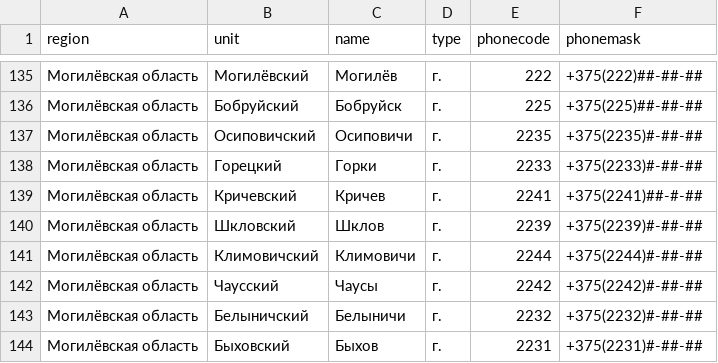
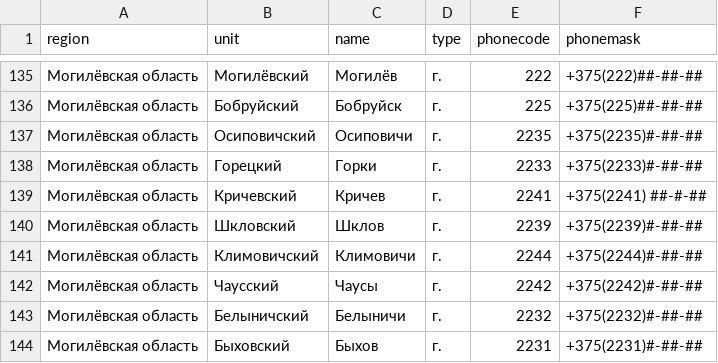
Before and after one commit to AlexKovalenkoBY/citySelector, a CSV file: cities.csv, drawn as a sheet; only a part is shown, gaps mark what is left out.

```diff
--- a/cities.csv
+++ b/cities.csv
@@ -138,3 +138,3 @@ region,unit,name,type,phonecode,phonemask
 Могилёвская область,Горецкий,Горки,г.,2233,"+375(2233)#-##-##"
-Могилёвская область,Кричевский,Кричев,г.,2241,"+375(2241)##-#-##"
+Могилёвская область,Кричевский,Кричев,г.,2241,"+375(2241) ##-#-##"
 Могилёвская область,Шкловский,Шклов,г.,2239,"+375(2239)#-##-##"
```
Also changed, not shown: 1 other file.
